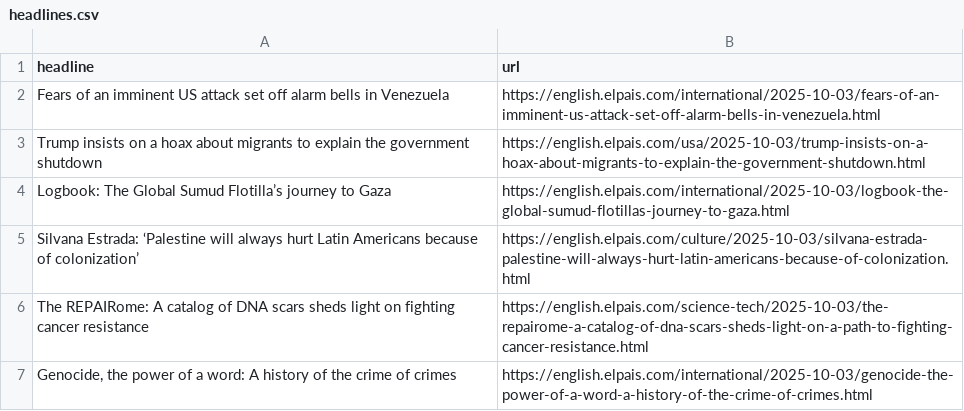
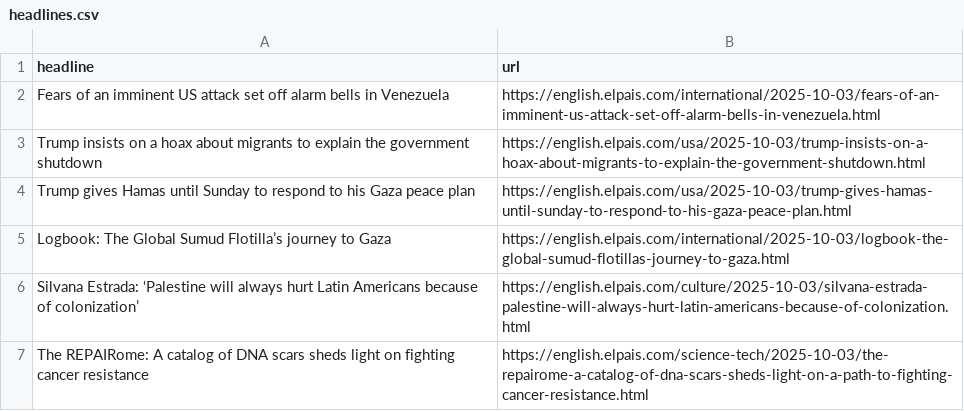
Before and after one commit to jam9501/el-pais-autoscraper, a CSV file: headlines.csv, drawn as a sheet; only a part is shown; the shorter side is filled out with more unchanged rows.

```diff
--- a/headlines.csv
+++ b/headlines.csv
@@ -3,2 +3,3 @@ Fears of an imminent US attack set off alarm bells in Venezuela,https://english.
 Trump insists on a hoax about migrants to explain the government shutdown ,https://english.elpais.com/usa/2025-10-03/trump-insists-on-a-hoax-about-migrants-to-explain-the-government-shutdown.html
+Trump gives Hamas until Sunday to respond to his Gaza peace plan,https://english.elpais.com/usa/2025-10-03/trump-gives-hamas-until-sunday-to-respond-to-his-gaza-peace-plan.html
 Logbook: The Global Sumud Flotilla’s journey to Gaza ,https://english.elpais.com/international/2025-10-03/logbook-the-global-sumud-flotillas-journey-to-gaza.html
```
